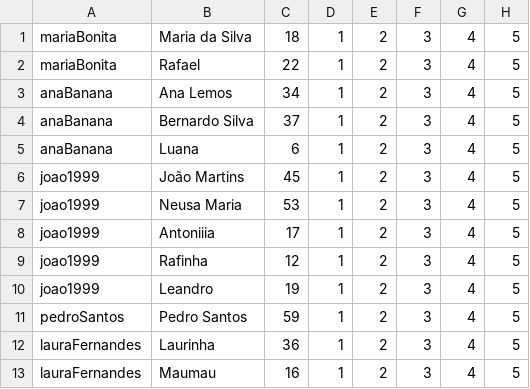
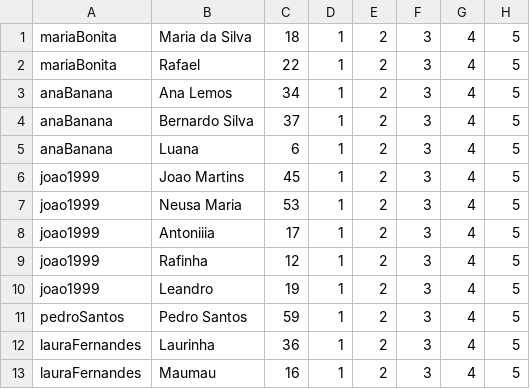
Before and after one commit to rikmgomes/poo2301-rikmgomes, a CSV file: TRABALHO - GRAU B/perfis.csv, drawn as a sheet; only a part is shown; the diff names each change by its address in the sheet, - before the commit and + after, or states it on an @@ line.

```diff
--- a/TRABALHO - GRAU B/perfis.csv
+++ b/TRABALHO - GRAU B/perfis.csv
-B6: João Martins
+B6: Joao Martins
```
Also changed, not shown: TRABALHO - GRAU B/catalogoEpisodios.csv, TRABALHO - GRAU B/catalogoGeral.csv, 2 other files.
